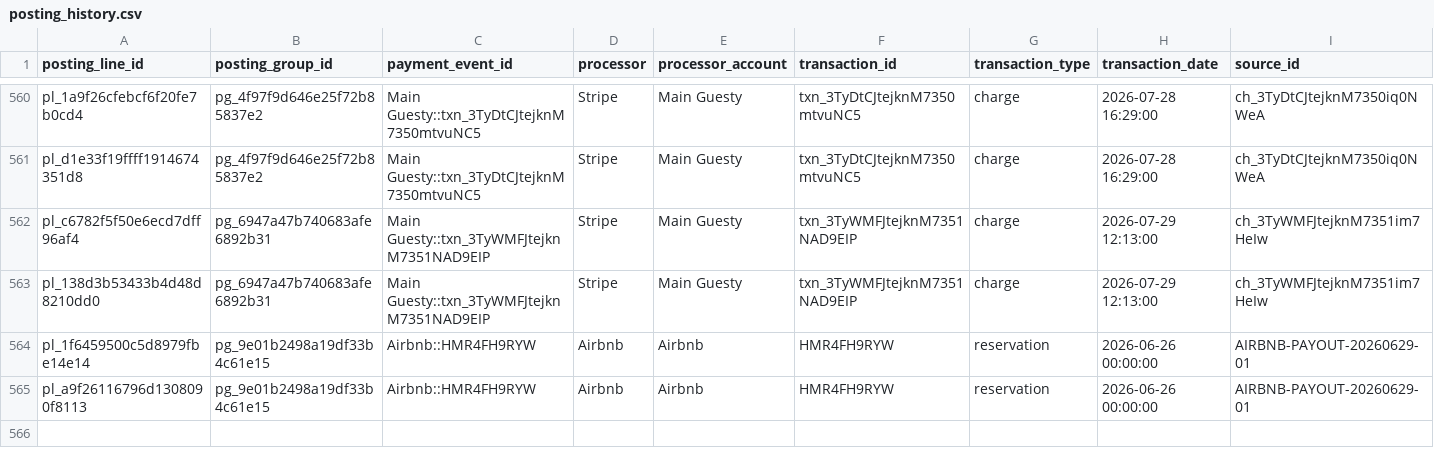
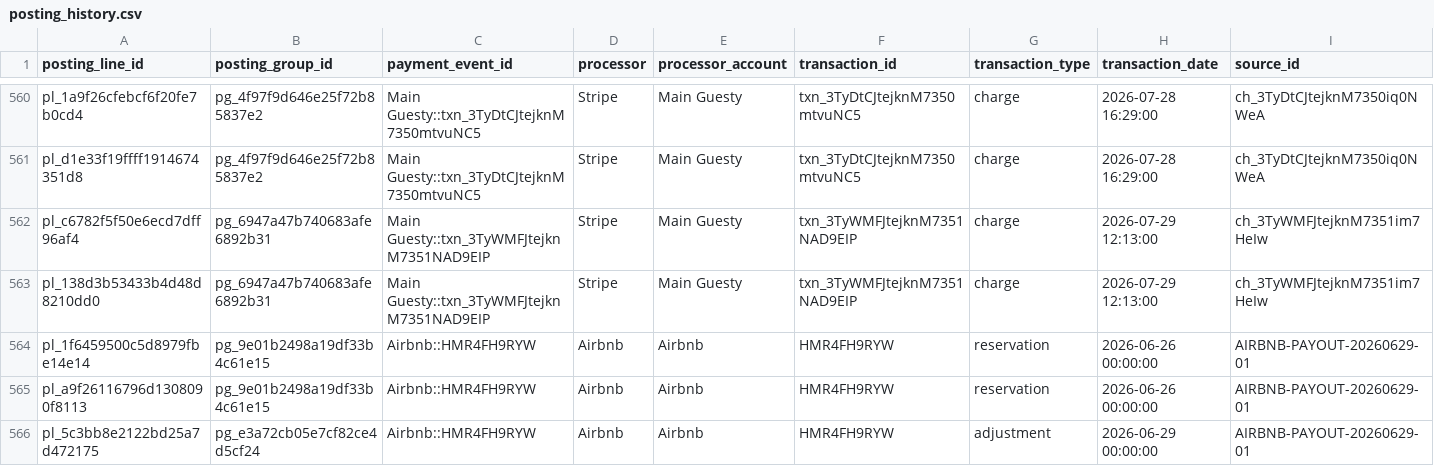
Before and after one commit to matmorsc/DSRL_Accounting_Engine, a CSV file: config/posting_history.csv, drawn as a sheet; only a part is shown, gaps mark what is left out; rows hold the shown columns only; the diff names each change by its address in the sheet, - before the commit and + after, or states it on an @@ line.

Commit message:
Phase 10A/10B: Add ledger-backed QuickBooks posting package workflow

```diff
--- a/config/posting_history.csv
+++ b/config/posting_history.csv
+row 566: pl_5c3bb8e2122bd25a7d472175 | pg_e3a72cb05e7cf82ce4d5cf24 | Airbnb::HMR4FH9RYW | Airbnb | Airbnb | HMR4FH9RYW | adjustment | 2026-06-29 00:00:00 | AIRBNB-PAYOUT-20260629-01
```
Also changed, not shown: 35 other files.
